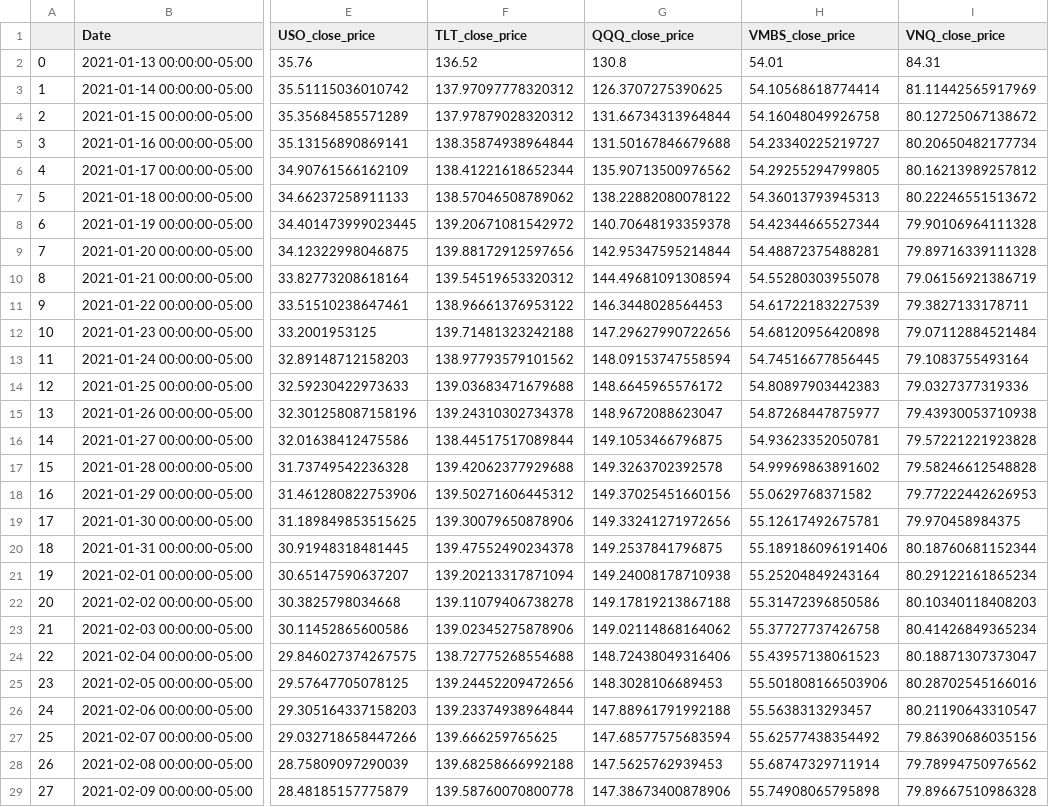
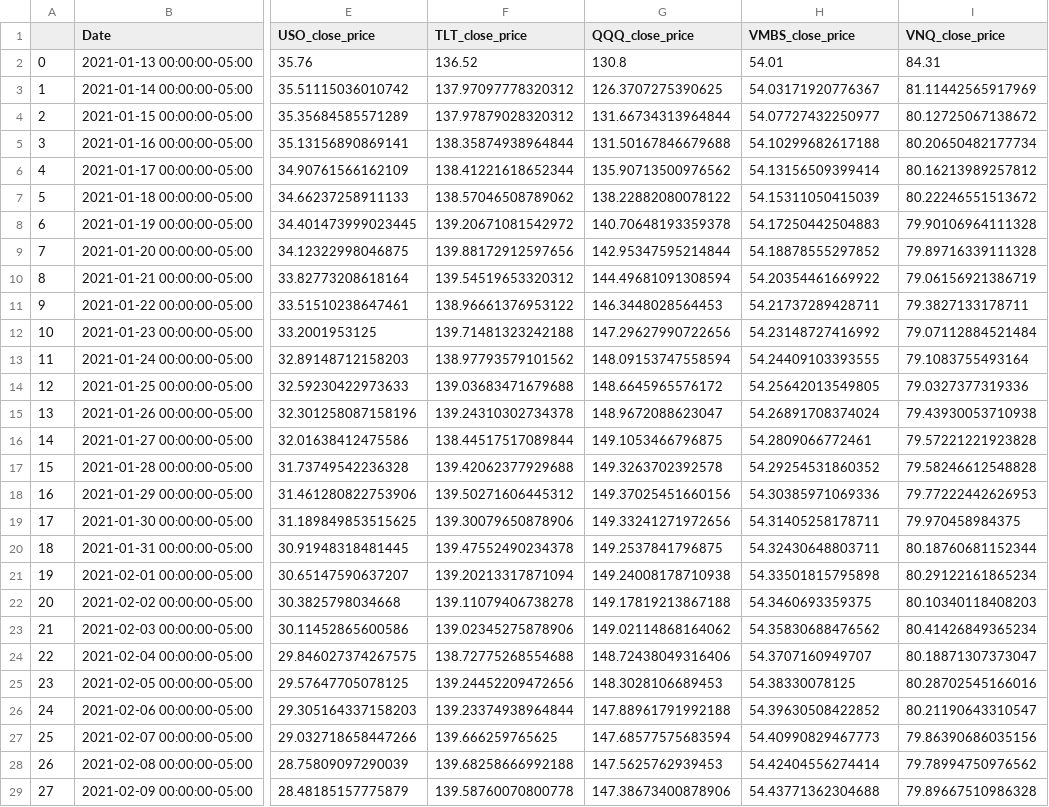
Before and after one commit to ummearusha/Insuring_Insurance_Payments, a CSV file: Resources/forecast_prices.csv, drawn as a sheet; only a part is shown, gaps mark what is left out; the diff covers the shown part only; the diff names each change by its address in the sheet, - before the commit and + after, or states it on an @@ line.

```diff
--- a/Resources/forecast_prices.csv
+++ b/Resources/forecast_prices.csv
-H3 (VMBS_close_price): 54.10568618774414
+H3 (VMBS_close_price): 54.03171920776367
-H4 (VMBS_close_price): 54.16048049926758
+H4 (VMBS_close_price): 54.07727432250977
-H5 (VMBS_close_price): 54.23340225219727
+H5 (VMBS_close_price): 54.10299682617188
-H6 (VMBS_close_price): 54.29255294799805
+H6 (VMBS_close_price): 54.13156509399414
-H7 (VMBS_close_price): 54.36013793945313
+H7 (VMBS_close_price): 54.15311050415039
-H8 (VMBS_close_price): 54.42344665527344
+H8 (VMBS_close_price): 54.17250442504883
-H9 (VMBS_close_price): 54.48872375488281
+H9 (VMBS_close_price): 54.18878555297852
-H10 (VMBS_close_price): 54.55280303955078
+H10 (VMBS_close_price): 54.20354461669922
-H11 (VMBS_close_price): 54.61722183227539
+H11 (VMBS_close_price): 54.21737289428711
-H12 (VMBS_close_price): 54.68120956420898
+H12 (VMBS_close_price): 54.23148727416992
-H13 (VMBS_close_price): 54.74516677856445
+H13 (VMBS_close_price): 54.24409103393555
-H14 (VMBS_close_price): 54.80897903442383
+H14 (VMBS_close_price): 54.25642013549805
-H15 (VMBS_close_price): 54.87268447875977
+H15 (VMBS_close_price): 54.26891708374024
-H16 (VMBS_close_price): 54.93623352050781
+H16 (VMBS_close_price): 54.2809066772461
-H17 (VMBS_close_price): 54.99969863891602
+H17 (VMBS_close_price): 54.29254531860352
-H18 (VMBS_close_price): 55.0629768371582
+H18 (VMBS_close_price): 54.30385971069336
-H19 (VMBS_close_price): 55.12617492675781
+H19 (VMBS_close_price): 54.31405258178711
-H20 (VMBS_close_price): 55.189186096191406
+H20 (VMBS_close_price): 54.32430648803711
-H21 (VMBS_close_price): 55.25204849243164
+H21 (VMBS_close_price): 54.33501815795898
-H22 (VMBS_close_price): 55.31472396850586
+H22 (VMBS_close_price): 54.3460693359375
-H23 (VMBS_close_price): 55.37727737426758
+H23 (VMBS_close_price): 54.35830688476562
-H24 (VMBS_close_price): 55.43957138061523
+H24 (VMBS_close_price): 54.3707160949707
-H25 (VMBS_close_price): 55.501808166503906
+H25 (VMBS_close_price): 54.38330078125
-H26 (VMBS_close_price): 55.5638313293457
+H26 (VMBS_close_price): 54.39630508422852
-H27 (VMBS_close_price): 55.62577438354492
+H27 (VMBS_close_price): 54.40990829467773
-H28 (VMBS_close_price): 55.68747329711914
+H28 (VMBS_close_price): 54.42404556274414
-H29 (VMBS_close_price): 55.74908065795898
+H29 (VMBS_close_price): 54.43771362304688
```
Also changed, not shown: 63 edited cells elsewhere in this file, Resources/VMBS_forecast.csv, 1 other file.
